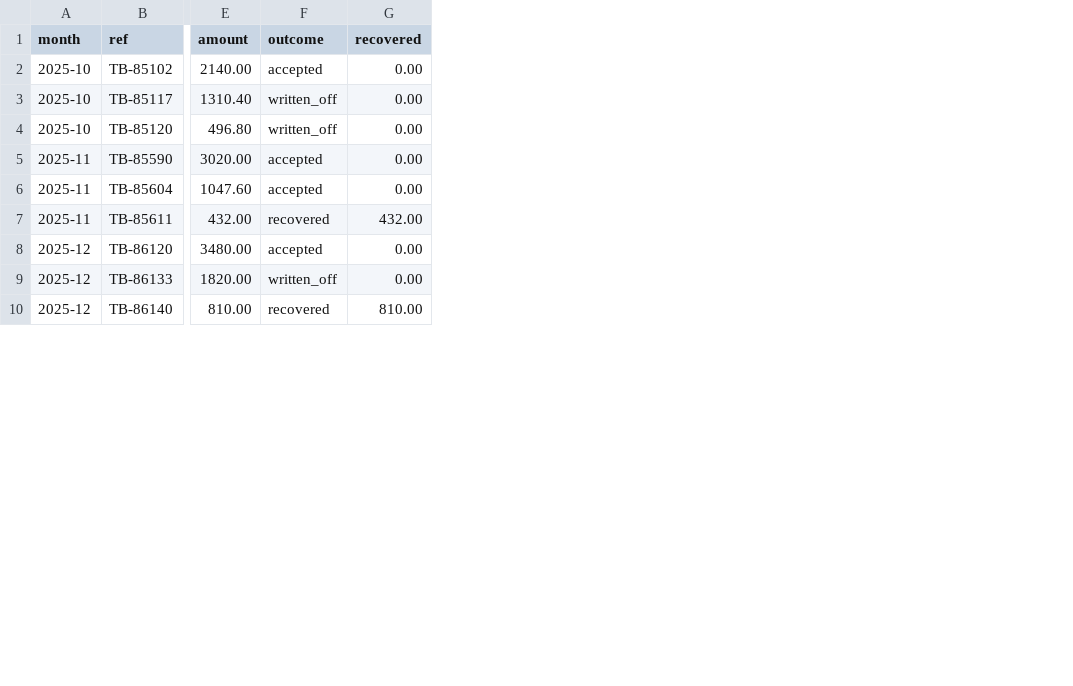
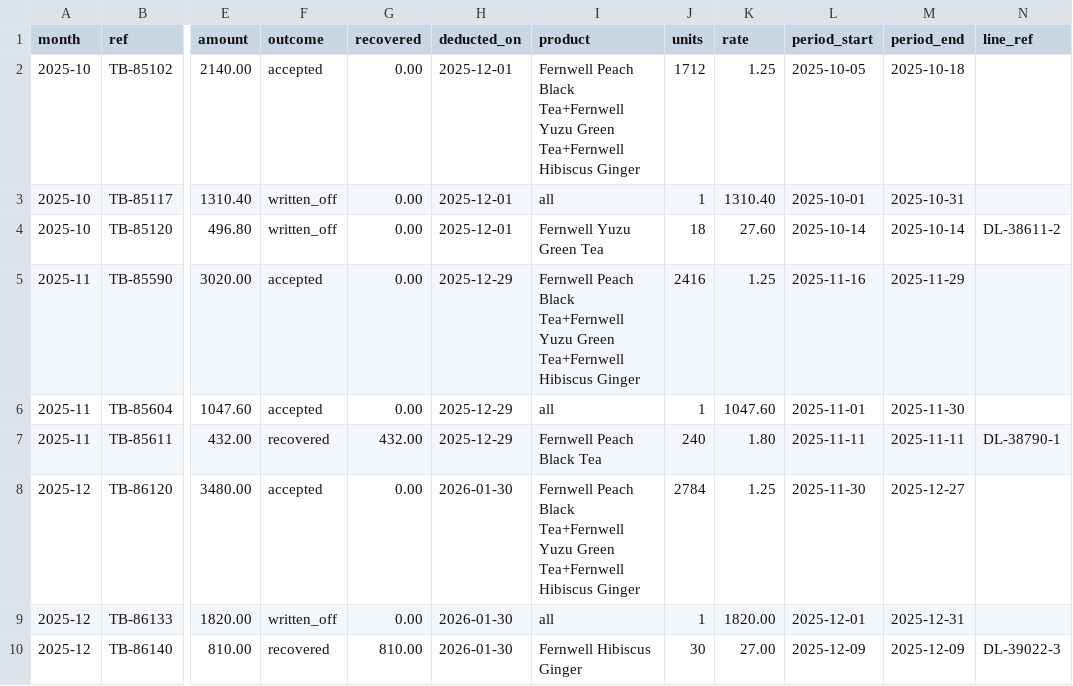
Before and after one commit to devank-yadav/clawback, a CSV file: data/accounts/fernwell/history/deductions.csv, drawn as a sheet; only a part is shown, gaps mark what is left out; the diff names each change by its address in the sheet, - before the commit and + after, or states it on an @@ line.

Commit message:
Checkable history for peak-bar, birchbank, fernwell, ridgefire: deduction detail, past promos, sales and deliveries, expected lookback

```diff
--- a/data/accounts/fernwell/history/deductions.csv
+++ b/data/accounts/fernwell/history/deductions.csv
+column H (deducted_on), rows 2-10: 2025-12-01 | 2025-12-01 | 2025-12-01 | 2025-12-29 | 2025-12-29 | 2025-12-29 | 2026-01-30 | 2026-01-30 | 2026-01-30
+column I (product), rows 2-10: Fernwell Peach Black Tea+Fernwell Yuzu Green Tea+Fernwell Hibiscus Ginger | all | Fernwell Yuzu Green Tea | Fernwell Peach Black Tea+Fernwell Yuzu Green Tea+Fernwell Hibiscus Ginger | all | Fernwell Peach Black Tea | Fernwell Peach Black Tea+Fernwell Yuzu Green Tea+Fernwell Hibiscus Ginger | all | Fernwell Hibiscus Ginger
+column J (units), rows 2-10: 1712 | 1 | 18 | 2416 | 1 | 240 | 2784 | 1 | 30
+column K (rate), rows 2-10: 1.25 | 1310.40 | 27.60 | 1.25 | 1047.60 | 1.80 | 1.25 | 1820.00 | 27.00
+column L (period_start), rows 2-10: 2025-10-05 | 2025-10-01 | 2025-10-14 | 2025-11-16 | 2025-11-01 | 2025-11-11 | 2025-11-30 | 2025-12-01 | 2025-12-09
+column M (period_end), rows 2-10: 2025-10-18 | 2025-10-31 | 2025-10-14 | 2025-11-29 | 2025-11-30 | 2025-11-11 | 2025-12-27 | 2025-12-31 | 2025-12-09
+column N (line_ref), rows 4-10: DL-38611-2 |  |  | DL-38790-1 |  |  | DL-39022-3
```
Also changed, not shown: data/accounts/birchbank/history/deductions.csv, data/accounts/birchbank/pricing/price-list.csv, 24 other files.
